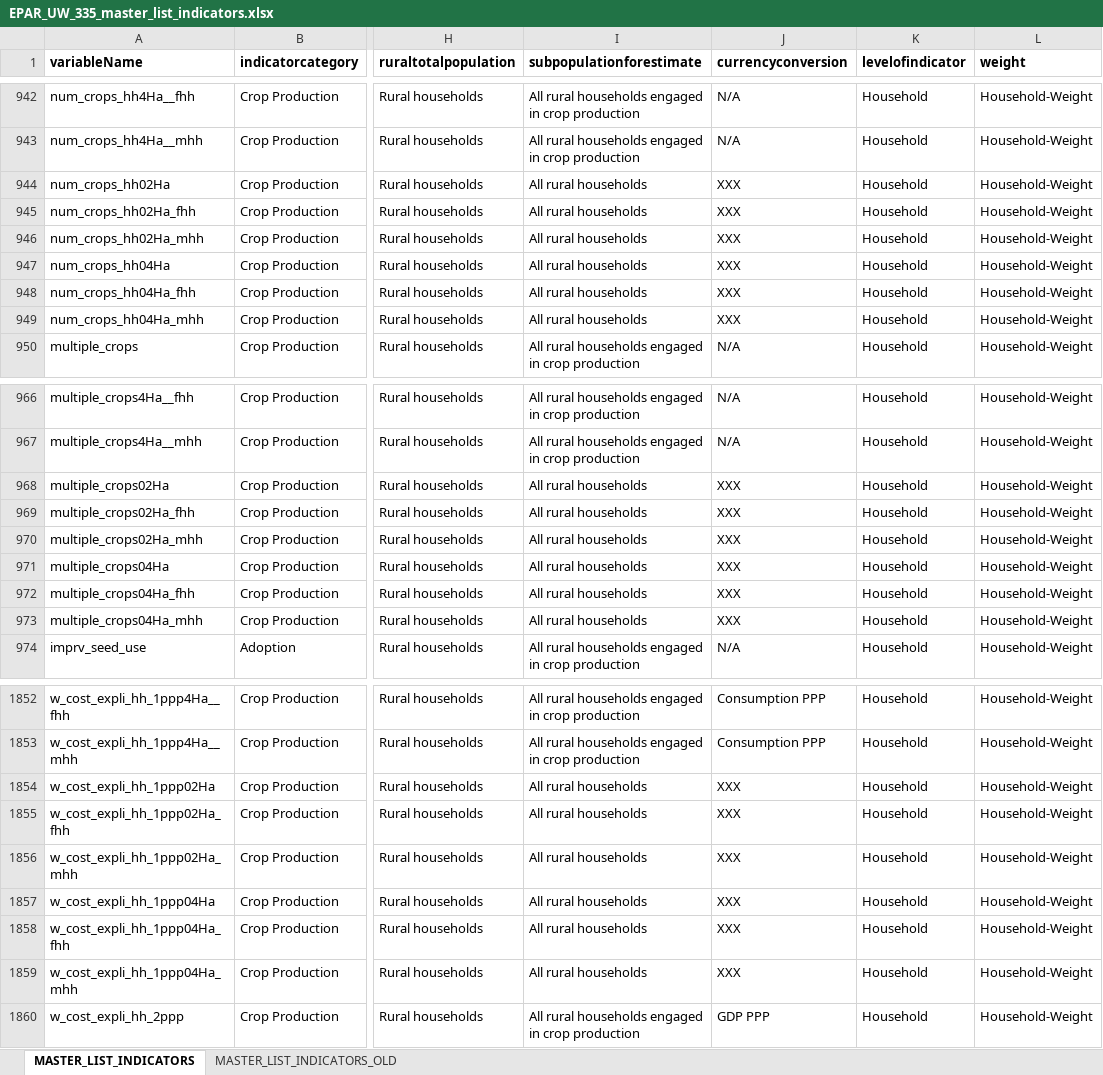
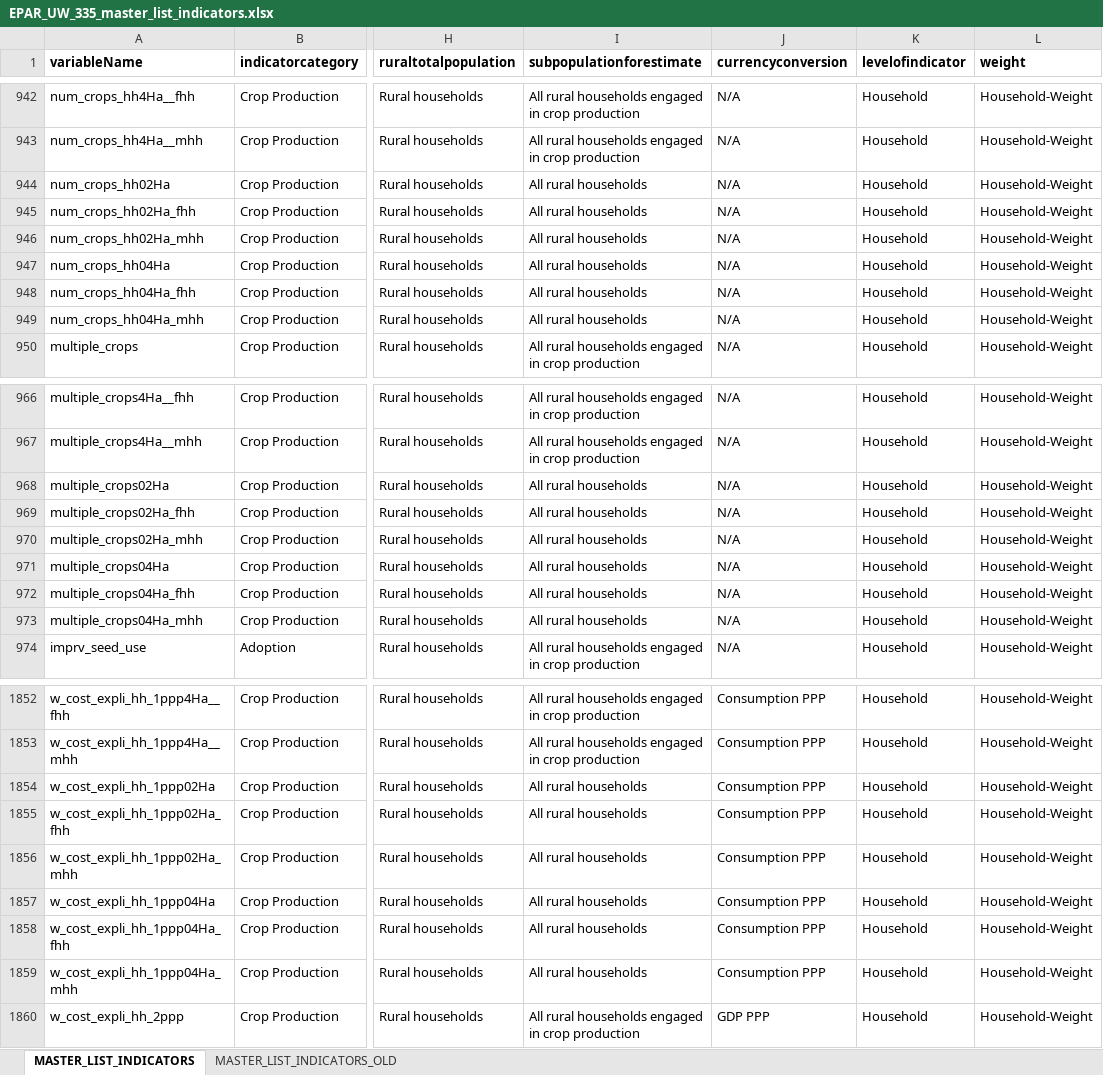
Before and after one commit to EvansSchoolPolicyAnalysisAndResearch/LSMS-Agricultural-Indicators-Code, an Excel workbook: _Summary_statistics/EPAR_UW_335_master_list_indicators.xlsx, sheet MASTER_LIST_INDICATORS, drawn as a sheet; only a part is shown, gaps mark what is left out; values as stored, in another font and other column widths than the file's, no borders; the diff covers the shown part only; the diff names each change by its address in the sheet, - before the commit and + after, or states it on an @@ line.

Commit message:
Updates to summary stats files
* Update to summary stats to include NGA W5 and new input variables.
* Update master indicator list with new variables
* Bad syntax fixes for batch file.

```diff
--- a/_Summary_statistics/EPAR_UW_335_master_list_indicators.xlsx (sheet MASTER_LIST_INDICATORS)
+++ b/_Summary_statistics/EPAR_UW_335_master_list_indicators.xlsx (sheet MASTER_LIST_INDICATORS)
-J944:J949 (currencyconversion): XXX
+J944:J949 (currencyconversion): N/A
-J968:J973 (currencyconversion): XXX
+J968:J973 (currencyconversion): N/A
-J1854:J1859 (currencyconversion): XXX
+J1854:J1859 (currencyconversion): Consumption PPP
```
Also changed, not shown: 12 edited cells elsewhere in this sheet, 2 other files.
